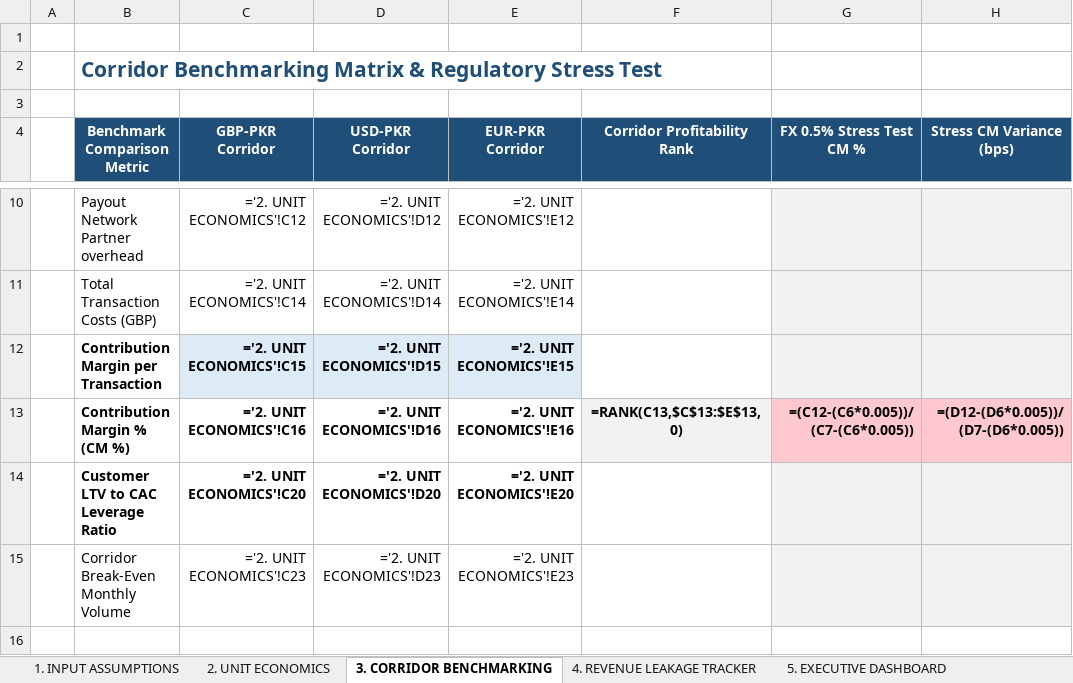
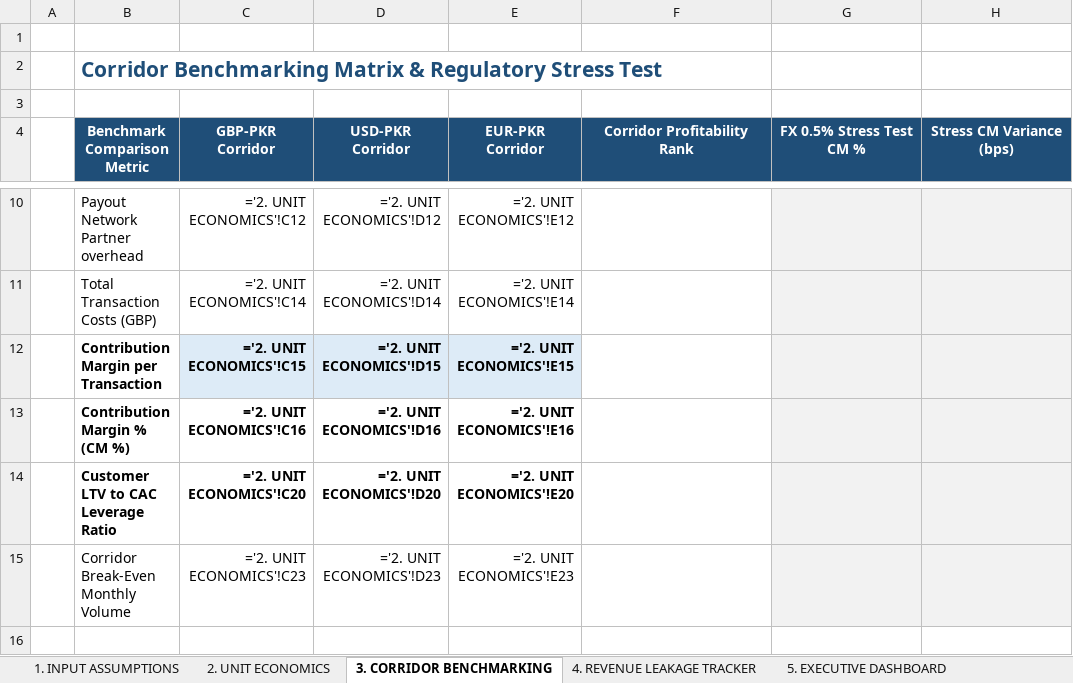
Before and after one commit to rai-analytics/data-analytics-portfolio, an Excel workbook: 03_Advanced/Payment_Economics_Model.xlsx, sheet 3. CORRIDOR BENCHMARKING, drawn as a sheet; only a part is shown, gaps mark what is left out; values as stored, in another font and other column widths than the file's, no borders; formulas without a stored value are shown as written; the diff names each change by its address in the sheet, - before the commit and + after, or states it on an @@ line.

```diff
--- a/03_Advanced/Payment_Economics_Model.xlsx (sheet 3. CORRIDOR BENCHMARKING)
+++ b/03_Advanced/Payment_Economics_Model.xlsx (sheet 3. CORRIDOR BENCHMARKING)
-F13 (Corridor Profitability Rank): =RANK(C13,$C$13:$E$13,0)
+F13 (Corridor Profitability Rank): (empty)
-F13 fill: #F2F2F2
+F13 fill: none
-G13 (FX 0.5% Stress Test CM %): =(C12-(C6*0.005))/(C7-(C6*0.005))
+G13 (FX 0.5% Stress Test CM %): (empty)
-G13:H13 fill: #FFC7CE
+G13:H13 fill: #F2F2F2
-H13 (Stress CM Variance (bps)): =(D12-(D6*0.005))/(D7-(D6*0.005))
+H13 (Stress CM Variance (bps)): (empty)
```
Also changed, not shown: sheet 1. INPUT ASSUMPTIONS, other sheet tabs, charts or pictures.
